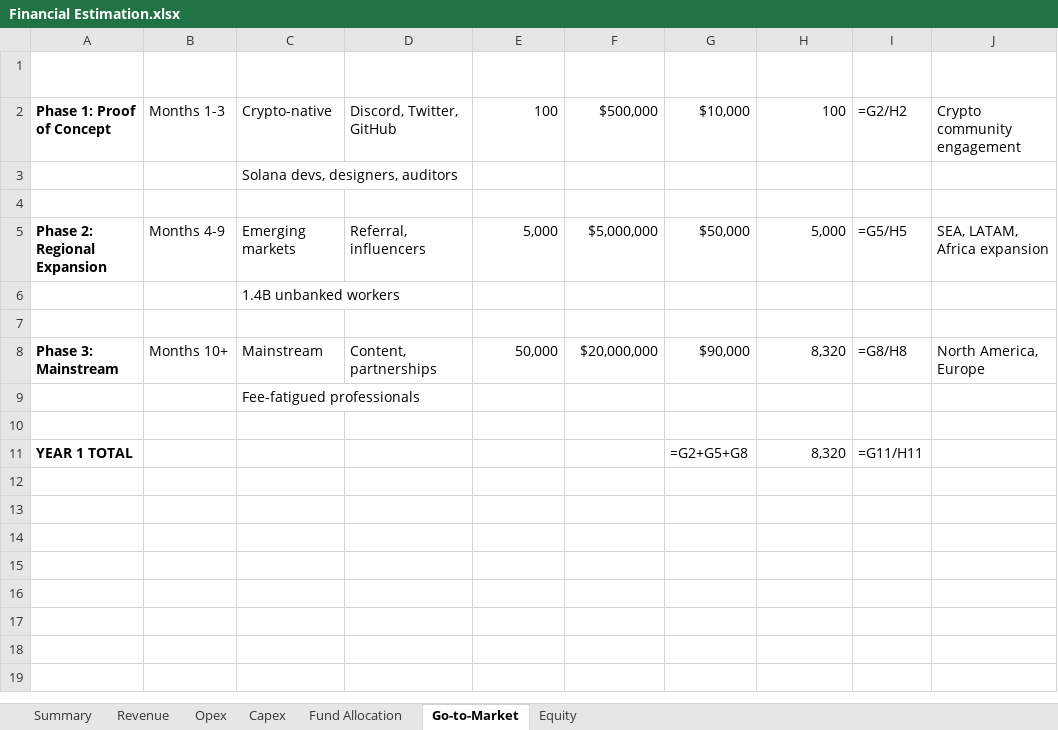
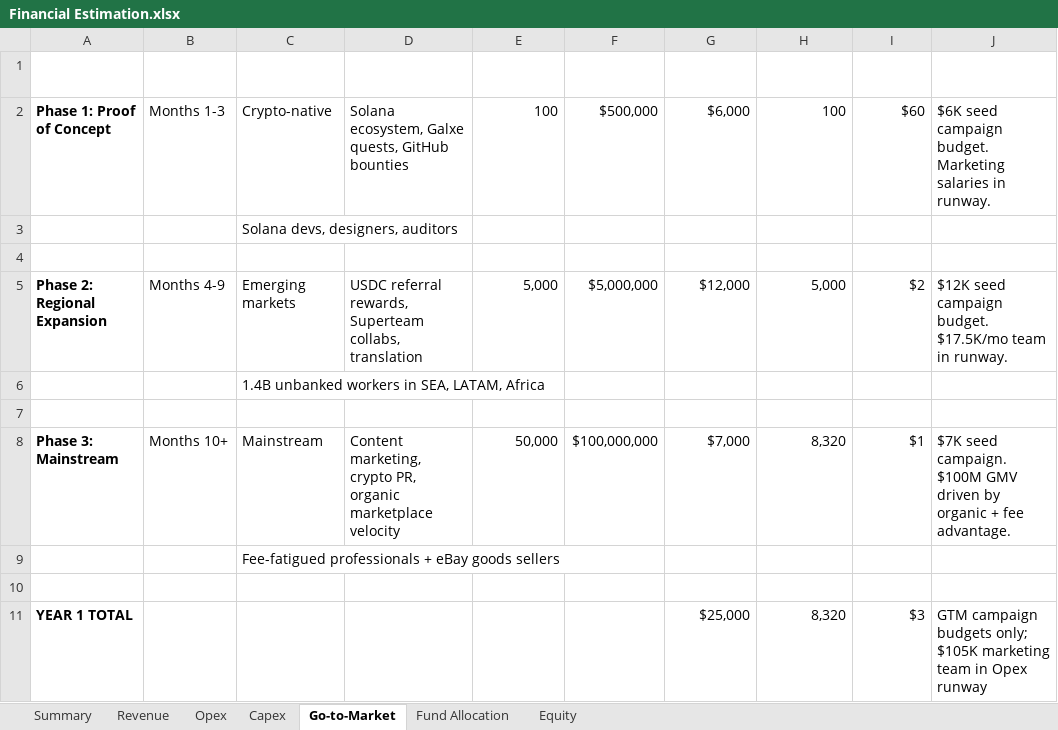
Before and after one commit to peereep-org/peereep-material, an Excel workbook: references/Financial Estimation.xlsx, sheet Go-to-Market, drawn as a sheet; values as stored, in another font and other column widths than the file's, no borders; formulas without a stored value are shown as written; the diff names each change by its address in the sheet, - before the commit and + after, or states it on an @@ line.

```diff
--- a/references/Financial Estimation.xlsx (sheet Go-to-Market)
+++ b/references/Financial Estimation.xlsx (sheet Go-to-Market)
@@ sheet tab order changed: Summary | Revenue | Opex | Capex | Go-to-Market | Fund Allocation | Equity @@
-D2 (Channels): Discord, Twitter, GitHub
+D2 (Channels): Solana ecosystem, Galxe quests, GitHub bounties
-G2 (CAC Budget ($)): $10,000
+G2 (CAC Budget ($)): $6,000
-I2 (CAC per User ($)): =G2/H2
+I2 (CAC per User ($)): $60
-J2 (Reference): Crypto community engagement
+J2 (Reference): $6K seed campaign budget. Marketing salaries in runway.
-D5 (Channels): Referral, influencers
+D5 (Channels): USDC referral rewards, Superteam collabs, translation
-G5 (CAC Budget ($)): $50,000
+G5 (CAC Budget ($)): $12,000
-I5 (CAC per User ($)): =G5/H5
+I5 (CAC per User ($)): $2
-J5 (Reference): SEA, LATAM, Africa expansion
+J5 (Reference): $12K seed campaign budget. $17.5K/mo team in runway.
-C6 (Target Audience): 1.4B unbanked workers
+C6 (Target Audience): 1.4B unbanked workers in SEA, LATAM, Africa
-D8 (Channels): Content, partnerships
+D8 (Channels): Content marketing, crypto PR, organic marketplace velocity
-F8 (GMV Target ($)): $20,000,000
+F8 (GMV Target ($)): $100,000,000
-G8 (CAC Budget ($)): $90,000
+G8 (CAC Budget ($)): $7,000
-I8 (CAC per User ($)): =G8/H8
+I8 (CAC per User ($)): $1
-J8 (Reference): North America, Europe
+J8 (Reference): $7K seed campaign. $100M GMV driven by organic + fee advantage.
-C9 (Target Audience): Fee-fatigued professionals
+C9 (Target Audience): Fee-fatigued professionals + eBay goods sellers
-G11 (CAC Budget ($)): =G2+G5+G8
+G11 (CAC Budget ($)): $25,000
-I11 (CAC per User ($)): =G11/H11
+I11 (CAC per User ($)): $3
-J11 (Reference): (empty)
+J11 (Reference): GTM campaign budgets only; $105K marketing team in Opex runway
```
Also changed, not shown: sheet Fund Allocation, sheet Opex, sheet Revenue, sheet Summary, sheet Capex, sheet Equity, 2 other files.
